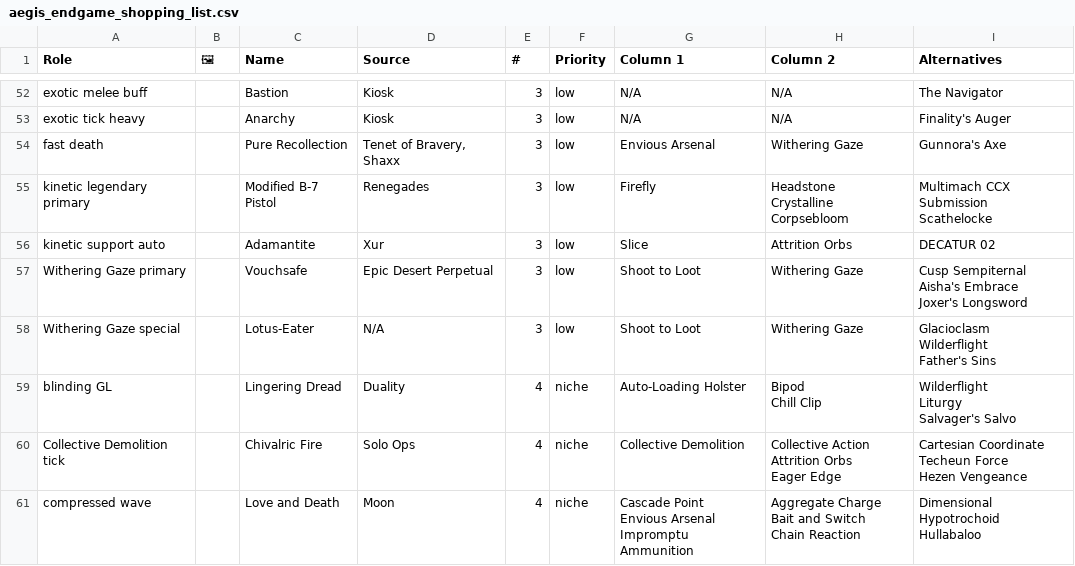
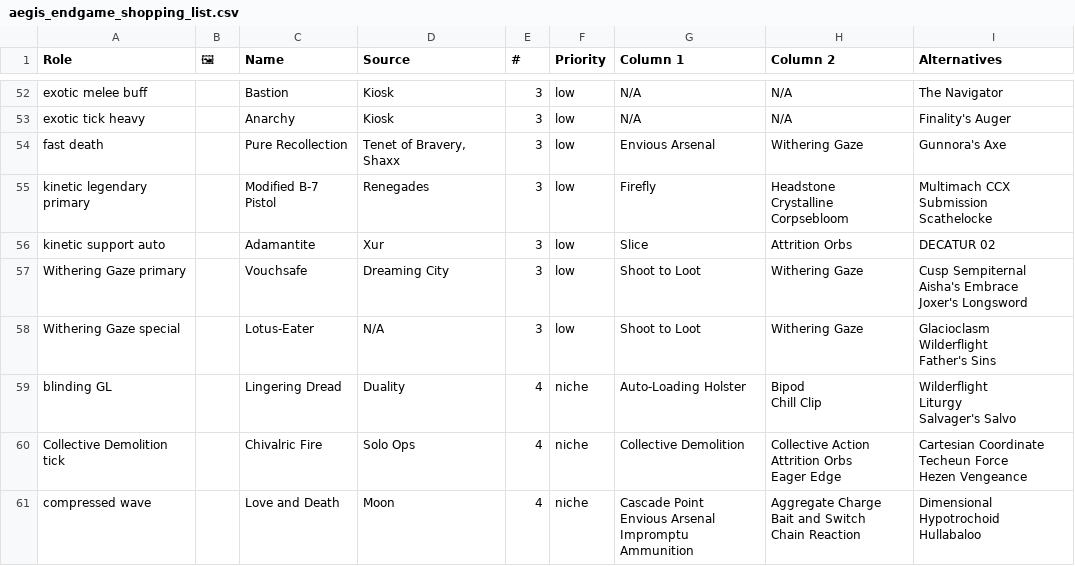
Before and after one commit to JxPv2/Destiny2, a CSV file: dim_wishlists/spreadsheets_to_dim_wishlists_scripts/workbooks_downloaded/aegis_endgame_shopping_list.csv, drawn as a sheet; only a part is shown, gaps mark what is left out.

```diff
--- a/dim_wishlists/spreadsheets_to_dim_wishlists_scripts/workbooks_downloaded/aegis_endgame_shopping_list.csv
+++ b/dim_wishlists/spreadsheets_to_dim_wishlists_scripts/workbooks_downloaded/aegis_endgame_shopping_list.csv
@@ -211,5 +211,5 @@ Scathelocke"
 kinetic support auto,,Adamantite,Xur,3,low,Slice,Attrition Orbs,DECATUR 02
-Withering Gaze primary,,Vouchsafe,Epic Desert Perpetual,3,low,Shoot to Loot,Withering Gaze,"Cusp Sempiternal
-Aisha's Embrace
-Joxer's Longsword"
+Withering Gaze primary,,Vouchsafe,Dreaming City,3,low,Shoot to Loot,Withering Gaze,"Cusp Sempiternal
+Aisha's Embrace
+Joxer's Longsword"
 Withering Gaze special,,Lotus-Eater,N/A,3,low,Shoot to Loot,Withering Gaze,"Glacioclasm
```
Also changed, not shown: 27 other files.
